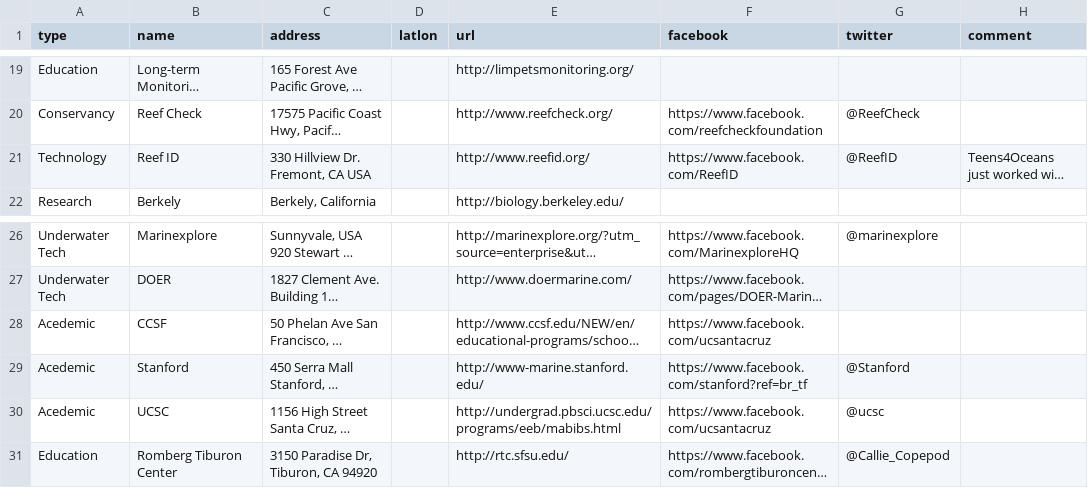
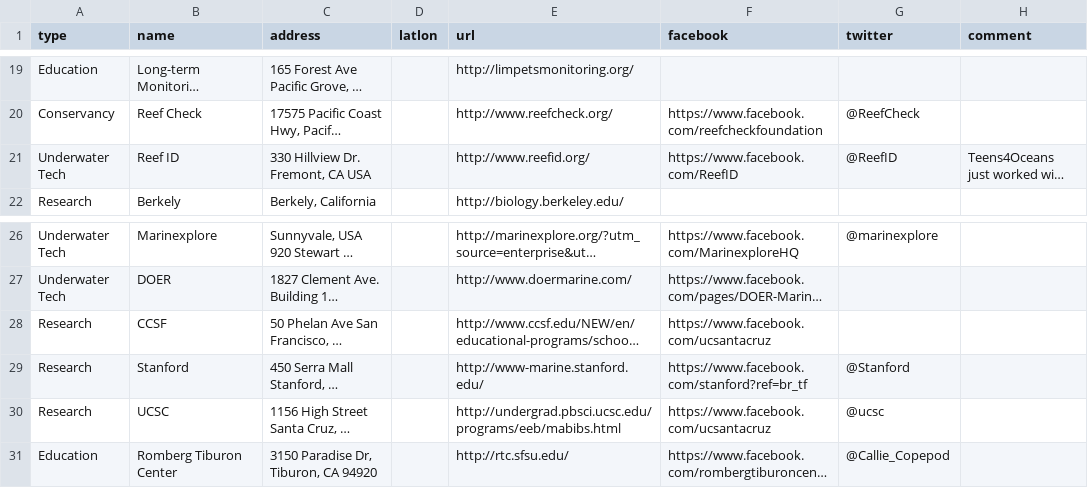
Before and after one commit to idive/wedivesf.org, a CSV file: _data/weDive list - Sheet1.csv, drawn as a sheet; only a part is shown, gaps mark what is left out; long unchanged cells end in …; the diff names each change by its address in the sheet, - before the commit and + after, or states it on an @@ line.

Commit message:
data update

```diff
--- a/_data/weDive list - Sheet1.csv
+++ b/_data/weDive list - Sheet1.csv
-A21 (type): Technology
+A21 (type): Underwater Tech
-A28:A30 (type): Acedemic
+A28:A30 (type): Research
```
Also changed, not shown: 5 other files.
